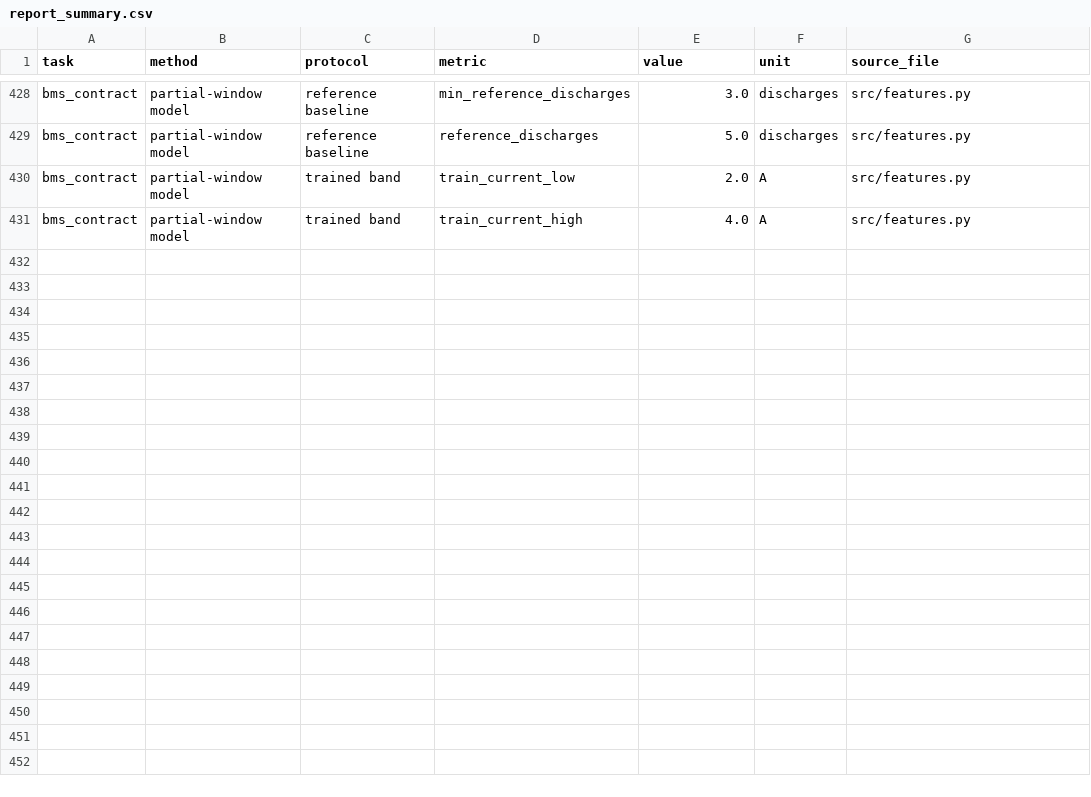
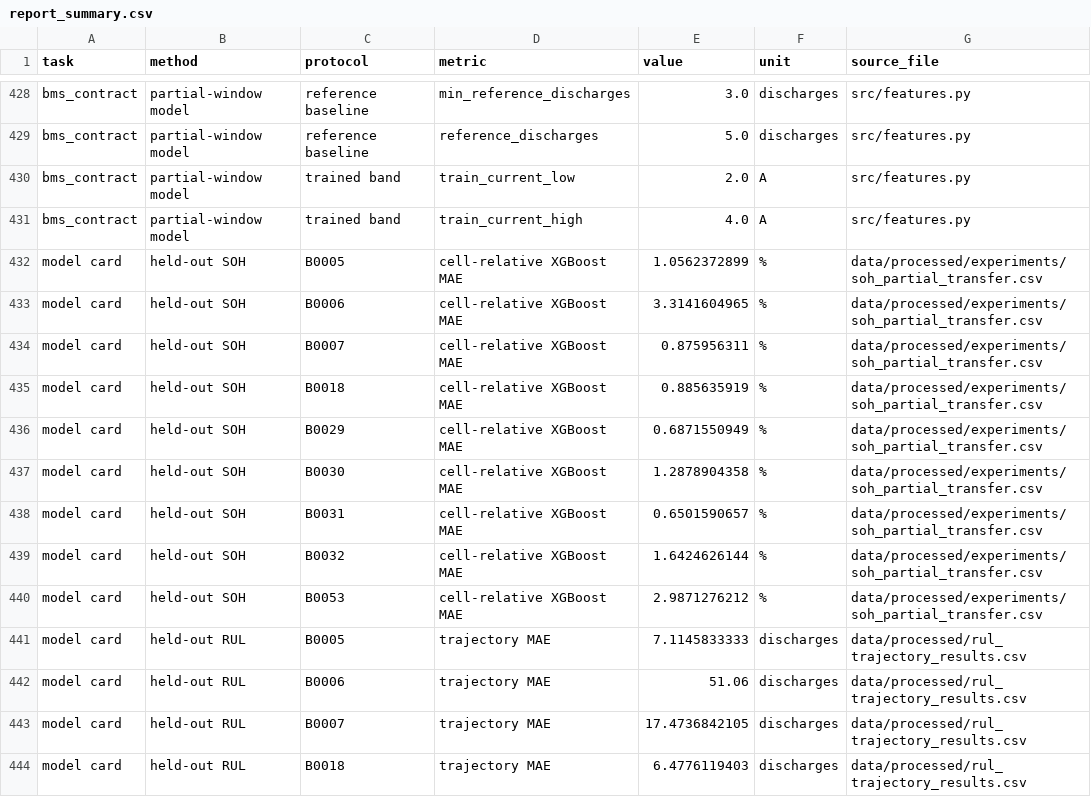
Before and after one commit to atul-upadhyay-7/SGE, a CSV file: data/processed/report_summary.csv, drawn as a sheet; only a part is shown, gaps mark what is left out; the diff names each change by its address in the sheet, - before the commit and + after, or states it on an @@ line.

Commit message:
Cut the README to a front page and generate a model card

```diff
--- a/data/processed/report_summary.csv
+++ b/data/processed/report_summary.csv
+row 432: model card | held-out SOH | B0005 | cell-relative XGBoost MAE | 1.0562372899 | % | data/processed/experiments/soh_partial_transfer.csv
+row 433: model card | held-out SOH | B0006 | cell-relative XGBoost MAE | 3.3141604965 | % | data/processed/experiments/soh_partial_transfer.csv
+row 434: model card | held-out SOH | B0007 | cell-relative XGBoost MAE | 0.875956311 | % | data/processed/experiments/soh_partial_transfer.csv
+row 435: model card | held-out SOH | B0018 | cell-relative XGBoost MAE | 0.885635919 | % | data/processed/experiments/soh_partial_transfer.csv
+row 436: model card | held-out SOH | B0029 | cell-relative XGBoost MAE | 0.6871550949 | % | data/processed/experiments/soh_partial_transfer.csv
+row 437: model card | held-out SOH | B0030 | cell-relative XGBoost MAE | 1.2878904358 | % | data/processed/experiments/soh_partial_transfer.csv
+row 438: model card | held-out SOH | B0031 | cell-relative XGBoost MAE | 0.6501590657 | % | data/processed/experiments/soh_partial_transfer.csv
+row 439: model card | held-out SOH | B0032 | cell-relative XGBoost MAE | 1.6424626144 | % | data/processed/experiments/soh_partial_transfer.csv
+row 440: model card | held-out SOH | B0053 | cell-relative XGBoost MAE | 2.9871276212 | % | data/processed/experiments/soh_partial_transfer.csv
+row 441: model card | held-out RUL | B0005 | trajectory MAE | 7.1145833333 | discharges | data/processed/rul_trajectory_results.csv
+row 442: model card | held-out RUL | B0006 | trajectory MAE | 51.06 | discharges | data/processed/rul_trajectory_results.csv
+row 443: model card | held-out RUL | B0007 | trajectory MAE | 17.4736842105 | discharges | data/processed/rul_trajectory_results.csv
+row 444: model card | held-out RUL | B0018 | trajectory MAE | 6.4776119403 | discharges | data/processed/rul_trajectory_results.csv
```
Also changed, not shown: 17 other files.
